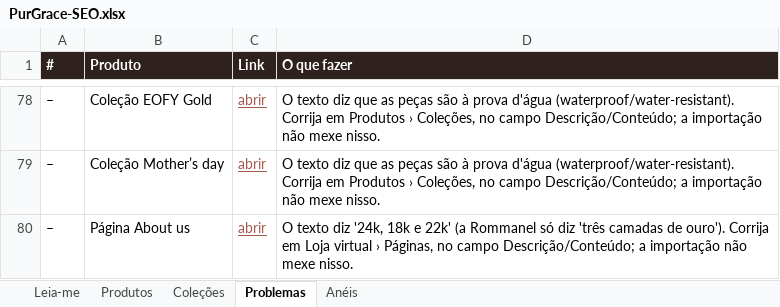
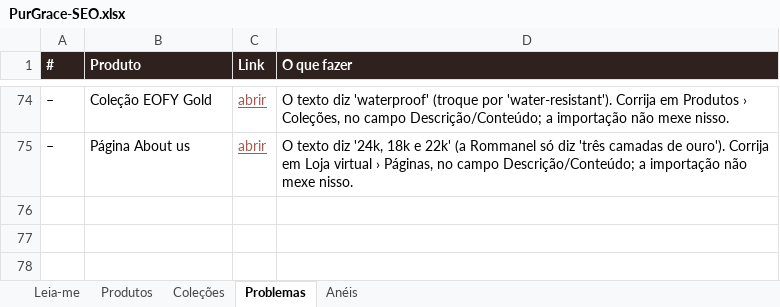
Before and after one commit to lucassouzalima2004/Projects, an Excel workbook: purgrace/seo/PurGrace-SEO.xlsx, sheet Problemas, drawn as a sheet; only a part is shown, gaps mark what is left out; values as stored, in another font and other column widths than the file's, no borders; removed rows and columns are numbered as before the commit, all else as after; the diff covers the shown part only; the diff names each change by its address in the sheet, - before the commit and + after, or states it on an @@ line.

```diff
--- a/purgrace/seo/PurGrace-SEO.xlsx (sheet Problemas)
+++ b/purgrace/seo/PurGrace-SEO.xlsx (sheet Problemas)
-D74 (O que fazer): …texto diz que as peças são à prova d'água (waterproof/water-resistant). Corrija em…
+D74 (O que fazer): …texto diz 'waterproof' (troque por 'water-resistant'). Corrija em…
-row 79: – | Coleção Mother’s day | abrir | O texto diz que as peças são à prova d'água (waterproof/water-resistant). Corrija em Produtos › Coleções, no campo Descrição/Conteúdo; a importação não mexe nisso.
```
Also changed, not shown: 4 removed rows and 19 edited cells elsewhere in this sheet, sheet Coleções, sheet Produtos, 21 other files.
